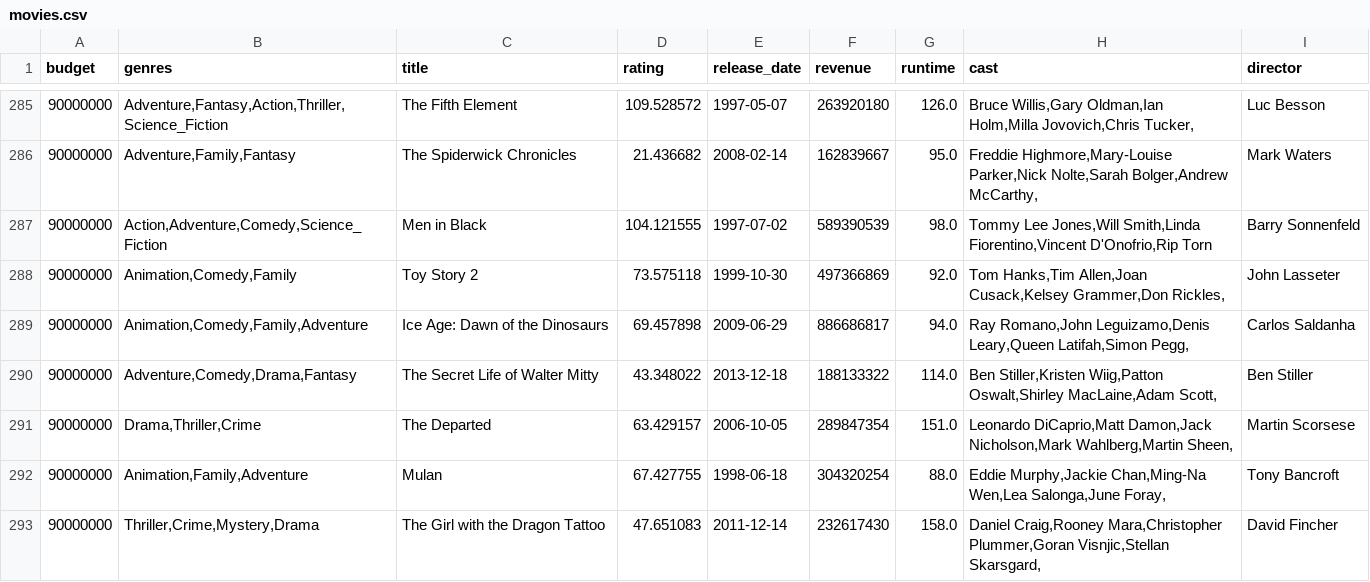
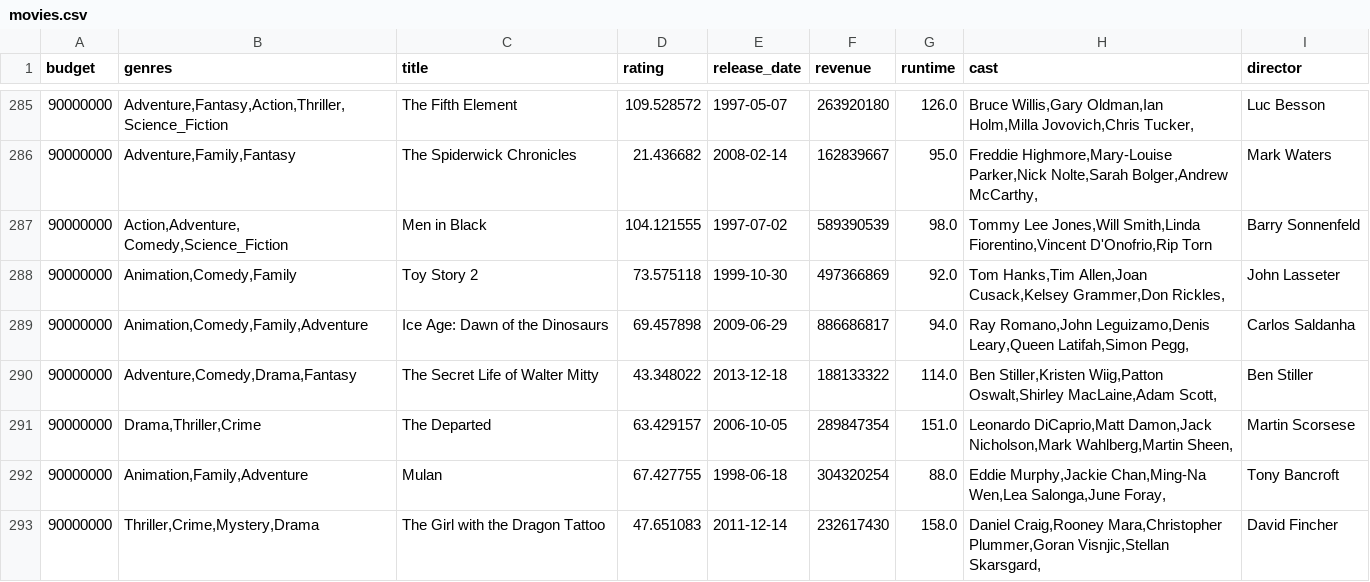
Before and after one commit to DejanMilicic/KotlinCourseLabs, a CSV file: src/resources/lab8/movies.csv, drawn as a sheet; only a part is shown, gaps mark what is left out.

Commit message:
Reverted changes i made to movies.csv and applyed trim function to parseMovies

```diff
--- a/src/resources/lab8/movies.csv
+++ b/src/resources/lab8/movies.csv
@@ -286,3 +286,3 @@ budget;genres;title;rating;release_date;revenue;runtime;cast;director
 90000000;Adventure,Family,Fantasy;The Spiderwick Chronicles;21.436682;2008-02-14;162839667;95.0;Freddie Highmore,Mary-Louise Parker,Nick Nolte,Sarah Bolger,Andrew McCarthy,;Mark Waters
-90000000;Action,Adventure,Comedy,Science_Fiction;Men in Black;104.121555;1997-07-02;589390539;98.0;Tommy Lee Jones,Will Smith,Linda Fiorentino,Vincent D'Onofrio,Rip Torn;Barry Sonnenfeld
+90000000;Action,Adventure, Comedy,Science_Fiction;Men in Black;104.121555;1997-07-02;589390539;98.0;Tommy Lee Jones,Will Smith,Linda Fiorentino,Vincent D'Onofrio,Rip Torn;Barry Sonnenfeld
 90000000;Animation,Comedy,Family;Toy Story 2;73.575118;1999-10-30;497366869;92.0;Tom Hanks,Tim Allen,Joan Cusack,Kelsey Grammer,Don Rickles,;John Lasseter
```
Also changed, not shown: 1 other file.
